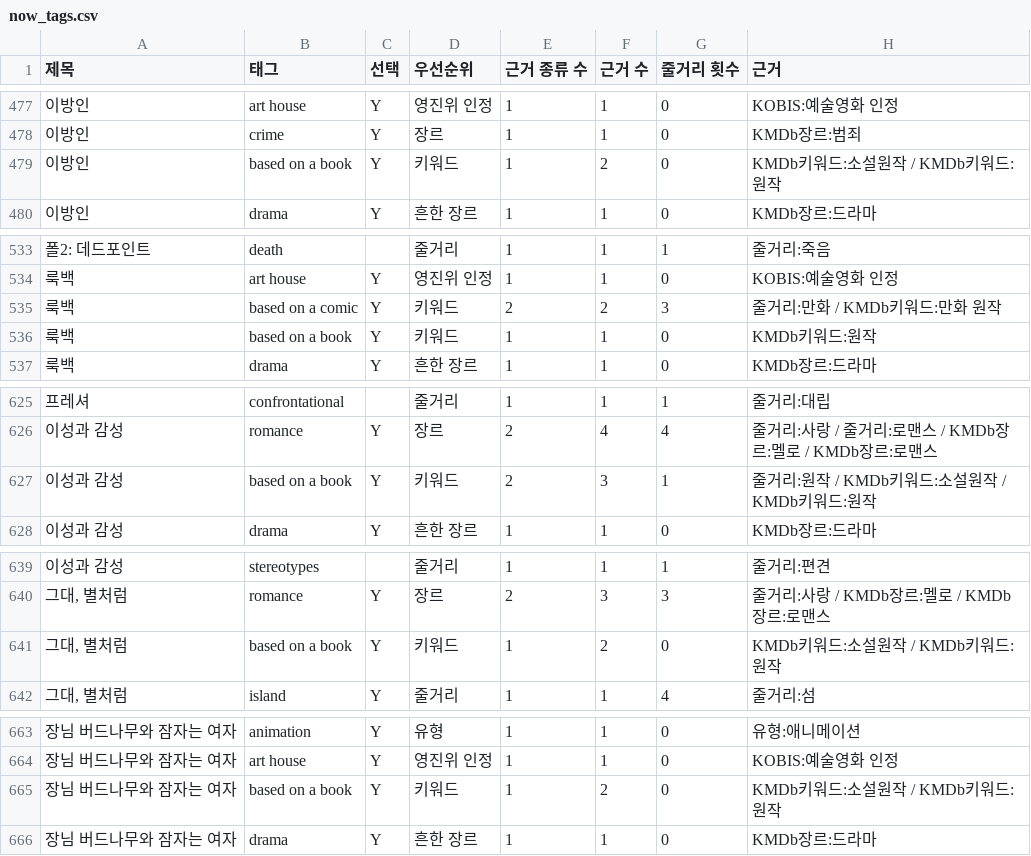
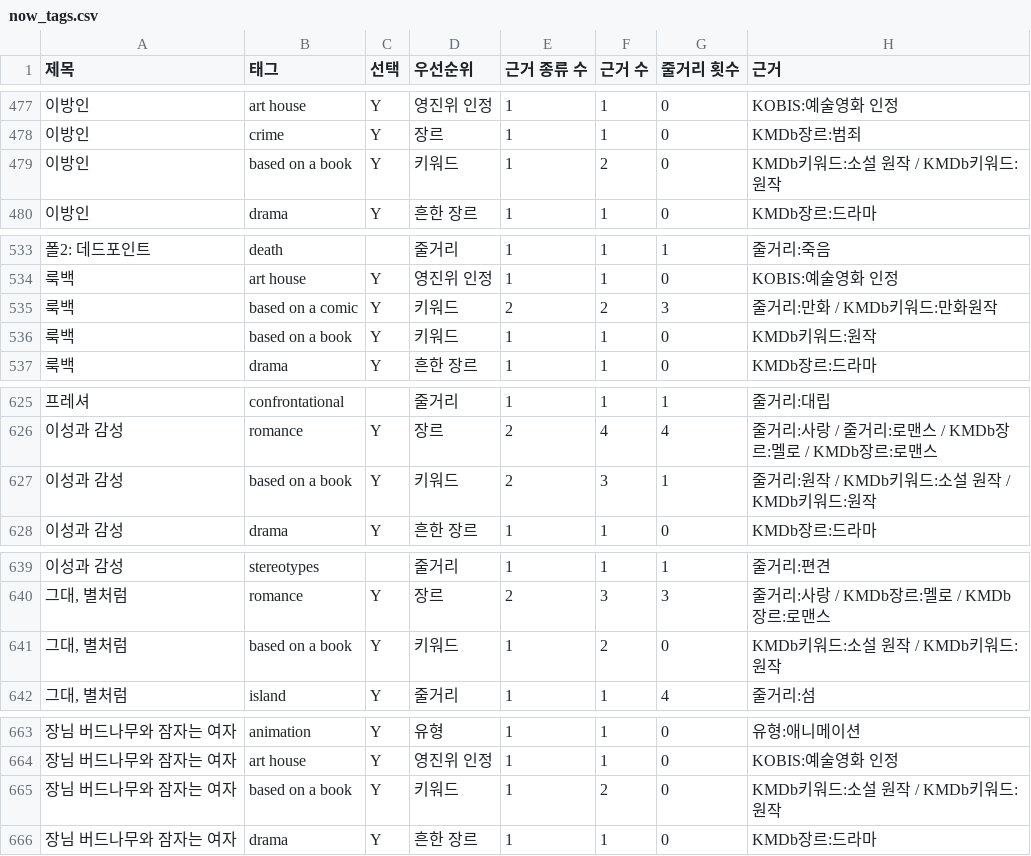
Before and after one commit to nnroonjji/cinepick, a CSV file: data/상영작/현재상영작/now_tags.csv, drawn as a sheet; only a part is shown, gaps mark what is left out; the diff covers the shown part only.

```diff
--- a/data/상영작/현재상영작/now_tags.csv
+++ b/data/상영작/현재상영작/now_tags.csv
@@ -478,3 +478,3 @@
 이방인,crime,Y,장르,1,1,0,KMDb장르:범죄
-이방인,based on a book,Y,키워드,1,2,0,KMDb키워드:소설원작 / KMDb키워드:원작
+이방인,based on a book,Y,키워드,1,2,0,KMDb키워드:소설 원작 / KMDb키워드:원작
 이방인,drama,Y,흔한 장르,1,1,0,KMDb장르:드라마
@@ -534,3 +534,3 @@
 룩백,art house,Y,영진위 인정,1,1,0,KOBIS:예술영화 인정
-룩백,based on a comic,Y,키워드,2,2,3,줄거리:만화 / KMDb키워드:만화 원작
+룩백,based on a comic,Y,키워드,2,2,3,줄거리:만화 / KMDb키워드:만화원작
 룩백,based on a book,Y,키워드,1,1,0,KMDb키워드:원작
@@ -626,3 +626,3 @@
 이성과 감성,romance,Y,장르,2,4,4,줄거리:사랑 / 줄거리:로맨스 / KMDb장르:멜로 / KMDb장르:로맨스
-이성과 감성,based on a book,Y,키워드,2,3,1,줄거리:원작 / KMDb키워드:소설원작 / KMDb키워드:원작
+이성과 감성,based on a book,Y,키워드,2,3,1,줄거리:원작 / KMDb키워드:소설 원작 / KMDb키워드:원작
 이성과 감성,drama,Y,흔한 장르,1,1,0,KMDb장르:드라마
@@ -640,3 +640,3 @@
 "그대, 별처럼",romance,Y,장르,2,3,3,줄거리:사랑 / KMDb장르:멜로 / KMDb장르:로맨스
-"그대, 별처럼",based on a book,Y,키워드,1,2,0,KMDb키워드:소설원작 / KMDb키워드:원작
+"그대, 별처럼",based on a book,Y,키워드,1,2,0,KMDb키워드:소설 원작 / KMDb키워드:원작
 "그대, 별처럼",island,Y,줄거리,1,1,4,줄거리:섬
@@ -664,3 +664,3 @@
 장님 버드나무와 잠자는 여자,art house,Y,영진위 인정,1,1,0,KOBIS:예술영화 인정
-장님 버드나무와 잠자는 여자,based on a book,Y,키워드,1,2,0,KMDb키워드:소설원작 / KMDb키워드:원작
+장님 버드나무와 잠자는 여자,based on a book,Y,키워드,1,2,0,KMDb키워드:소설 원작 / KMDb키워드:원작
 장님 버드나무와 잠자는 여자,drama,Y,흔한 장르,1,1,0,KMDb장르:드라마
```
Also changed, not shown: 7 edited cells elsewhere in this file, data/상영작/30편/picks_tags.csv, 3 other files.
